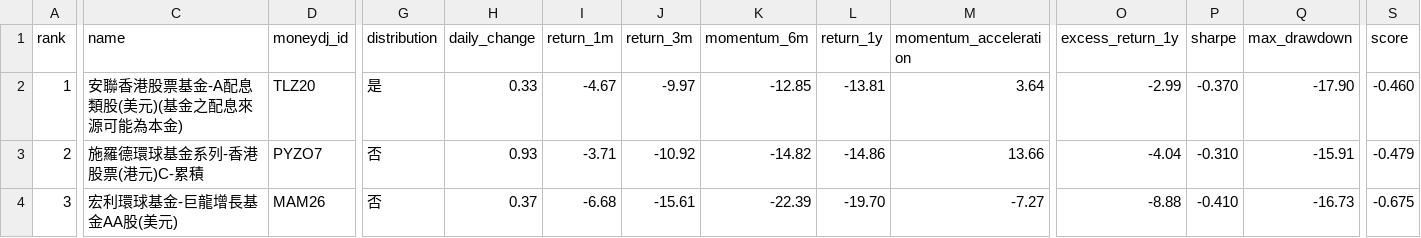
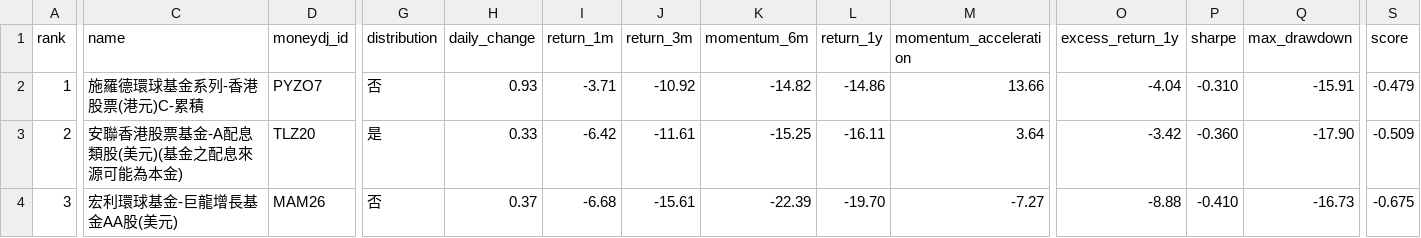
Before and after one commit to eva5389-pixel/fund-market-screener, a CSV file: data/categories/hong_kong.csv, drawn as a sheet; only a part is shown, gaps mark what is left out; the diff covers the shown part only; the diff names each change by its address in the sheet, - before the commit and + after, or states it on an @@ line.

```diff
--- a/data/categories/hong_kong.csv
+++ b/data/categories/hong_kong.csv
-C2 (name): 安聯香港股票基金-A配息類股(美元)(基金之配息來源可能為本金)
+C2 (name): 施羅德環球基金系列-香港股票(港元)C-累積
-D2 (moneydj_id): TLZ20
+D2 (moneydj_id): PYZO7
-G2 (distribution): 是
+G2 (distribution): 否
-H2 (daily_change): 0.33
+H2 (daily_change): 0.93
-I2 (return_1m): -4.67
+I2 (return_1m): -3.71
-J2 (return_3m): -9.97
+J2 (return_3m): -10.92
-K2 (momentum_6m): -12.85
+K2 (momentum_6m): -14.82
-L2 (return_1y): -13.81
+L2 (return_1y): -14.86
-M2 (momentum_acceleration): 3.64
+M2 (momentum_acceleration): 13.66
-O2 (excess_return_1y): -2.99
+O2 (excess_return_1y): -4.04
-P2 (sharpe): -0.370
+P2 (sharpe): -0.310
-Q2 (max_drawdown): -17.90
+Q2 (max_drawdown): -15.91
-S2 (score): -0.460
+S2 (score): -0.479
-C3 (name): 施羅德環球基金系列-香港股票(港元)C-累積
+C3 (name): 安聯香港股票基金-A配息類股(美元)(基金之配息來源可能為本金)
-D3 (moneydj_id): PYZO7
+D3 (moneydj_id): TLZ20
-G3 (distribution): 否
+G3 (distribution): 是
-H3 (daily_change): 0.93
+H3 (daily_change): 0.33
-I3 (return_1m): -3.71
+I3 (return_1m): -6.42
-J3 (return_3m): -10.92
+J3 (return_3m): -11.61
-K3 (momentum_6m): -14.82
+K3 (momentum_6m): -15.25
-L3 (return_1y): -14.86
+L3 (return_1y): -16.11
-M3 (momentum_acceleration): 13.66
+M3 (momentum_acceleration): 3.64
-O3 (excess_return_1y): -4.04
+O3 (excess_return_1y): -3.42
-P3 (sharpe): -0.310
+P3 (sharpe): -0.360
-Q3 (max_drawdown): -15.91
+Q3 (max_drawdown): -17.90
-S3 (score): -0.479
+S3 (score): -0.509
```
Also changed, not shown: 1 edited cell elsewhere in this file, data/nav_history/TLZ20.csv, data/rankings.csv, 2 other files.
